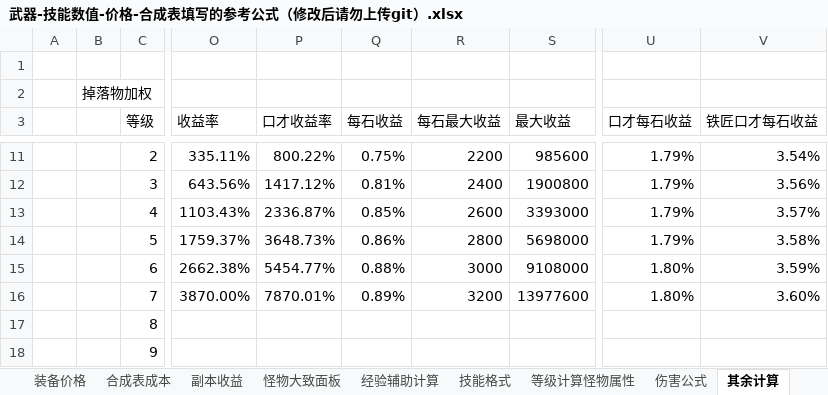
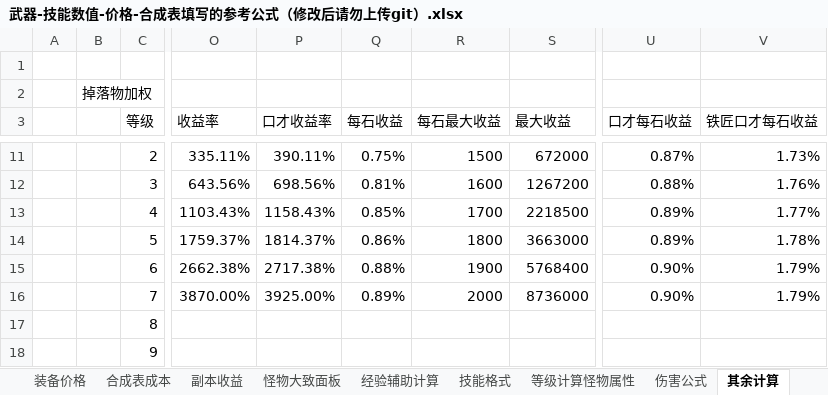
Before and after one commit to FlashNightModReborn/CrazyFlashNight, an Excel workbook: 0.说明文件与教程/武器-技能数值-价格-合成表填写的参考公式（修改后请勿上传git）.xlsx, sheet 其余计算, drawn as a sheet; only a part is shown, gaps mark what is left out; values as stored, in another font and other column widths than the file's, no borders; the diff covers the shown part only; the diff names each change by its address in the sheet, - before the commit and + after, or states it on an @@ line.

```diff
--- a/0.说明文件与教程/武器-技能数值-价格-合成表填写的参考公式（修改后请勿上传git）.xlsx (sheet 其余计算)
+++ b/0.说明文件与教程/武器-技能数值-价格-合成表填写的参考公式（修改后请勿上传git）.xlsx (sheet 其余计算)
-P11 (口才收益率): 800.22%
+P11 (口才收益率): 390.11%
-R11 (每石最大收益): 2200
+R11 (每石最大收益): 1500
-S11 (最大收益): 985600
+S11 (最大收益): 672000
-U11 (口才每石收益): 1.79%
+U11 (口才每石收益): 0.87%
-V11 (铁匠口才每石收益): 3.54%
+V11 (铁匠口才每石收益): 1.73%
-P12 (口才收益率): 1417.12%
+P12 (口才收益率): 698.56%
-R12 (每石最大收益): 2400
+R12 (每石最大收益): 1600
-S12 (最大收益): 1900800
+S12 (最大收益): 1267200
-U12 (口才每石收益): 1.79%
+U12 (口才每石收益): 0.88%
-V12 (铁匠口才每石收益): 3.56%
+V12 (铁匠口才每石收益): 1.76%
-P13 (口才收益率): 2336.87%
+P13 (口才收益率): 1158.43%
-R13 (每石最大收益): 2600
+R13 (每石最大收益): 1700
-S13 (最大收益): 3393000
+S13 (最大收益): 2218500
-U13:U14 (口才每石收益): 1.79%
+U13:U14 (口才每石收益): 0.89%
-V13 (铁匠口才每石收益): 3.57%
+V13 (铁匠口才每石收益): 1.77%
-P14 (口才收益率): 3648.73%
+P14 (口才收益率): 1814.37%
-R14 (每石最大收益): 2800
+R14 (每石最大收益): 1800
-S14 (最大收益): 5698000
+S14 (最大收益): 3663000
-V14 (铁匠口才每石收益): 3.58%
+V14 (铁匠口才每石收益): 1.78%
-P15 (口才收益率): 5454.77%
+P15 (口才收益率): 2717.38%
-R15 (每石最大收益): 3000
+R15 (每石最大收益): 1900
-S15 (最大收益): 9108000
+S15 (最大收益): 5768400
-U15:U16 (口才每石收益): 1.80%
+U15:U16 (口才每石收益): 0.90%
-V15 (铁匠口才每石收益): 3.59%
+V15 (铁匠口才每石收益): 1.79%
-P16 (口才收益率): 7870.01%
+P16 (口才收益率): 3925.00%
-R16 (每石最大收益): 3200
+R16 (每石最大收益): 2000
-S16 (最大收益): 13977600
+S16 (最大收益): 8736000
-V16 (铁匠口才每石收益): 3.60%
+V16 (铁匠口才每石收益): 1.79%
```
Also changed, not shown: 30 edited cells elsewhere in this sheet, 27 other files.
